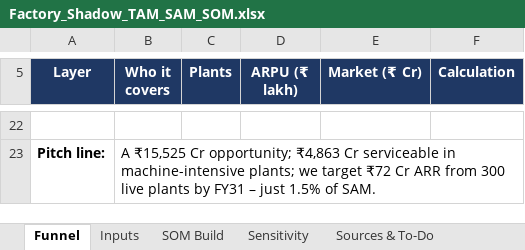
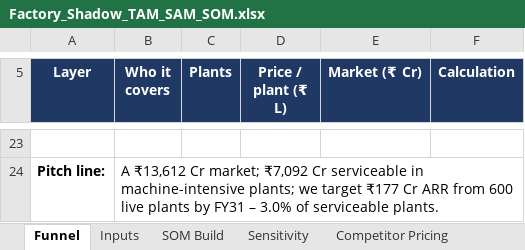
Before and after one commit to vcnexus6-creator/Ai-shadowfox, an Excel workbook: docs/market-sizing/Factory_Shadow_TAM_SAM_SOM.xlsx, sheet Funnel, drawn as a sheet; only a part is shown, gaps mark what is left out; values as stored, in another font and other column widths than the file's, no borders; addresses are those after the commit; the diff covers the shown part only; the diff names each change by its address in the sheet, - before the commit and + after, or states it on an @@ line.

```diff
--- a/docs/market-sizing/Factory_Shadow_TAM_SAM_SOM.xlsx (sheet Funnel)
+++ b/docs/market-sizing/Factory_Shadow_TAM_SAM_SOM.xlsx (sheet Funnel)
+sheet tab: Competitor Pricing
-D5: ARPU (₹ lakh)
+D5: Price / plant (₹ L)
-B24 (Who it covers): A ₹15,525 Cr opportunity; ₹4,863 Cr serviceable in machine-intensive plants; we target ₹72 Cr ARR from 300 live plants by FY31 – just 1.5% of SAM.
+B24 (Who it covers): A ₹13,612 Cr market; ₹7,092 Cr serviceable in machine-intensive plants; we target ₹177 Cr ARR from 600 live plants by FY31 – 3.0% of serviceable plants.
```
Also changed, not shown: 9 added rows, 8 removed rows, 19 edited cells and cell formats elsewhere in this sheet, sheet Inputs, sheet SOM Build, sheet Sensitivity, sheet Sources & To-Do, formulas that keep their value.
